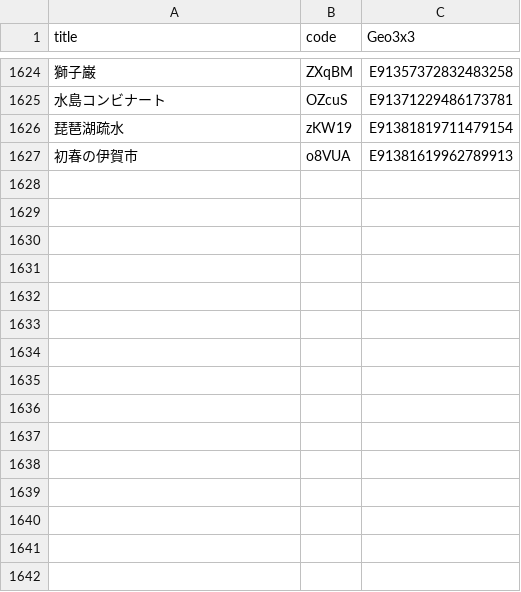
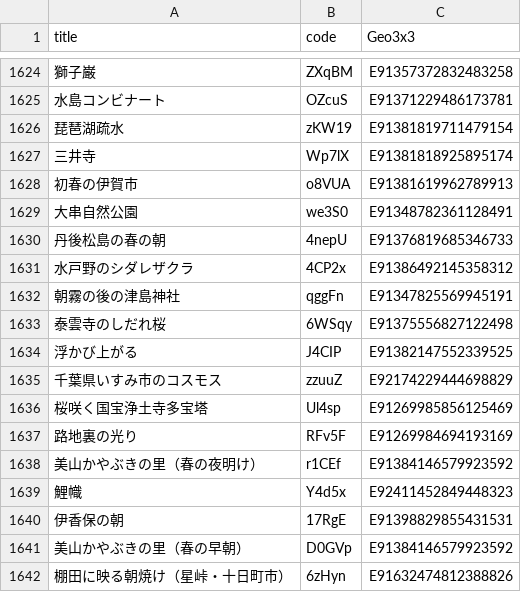
Before and after one commit to code4fukui/find47, a CSV file: find47images_c.csv, drawn as a sheet; only a part is shown, gaps mark what is left out; the diff names each change by its address in the sheet, - before the commit and + after, or states it on an @@ line.

Commit message:
update data

```diff
--- a/find47images_c.csv
+++ b/find47images_c.csv
+row 1627: 三井寺 | Wp7lX | E91381818925895174
+row 1629: 大串自然公園 | we3S0 | E91348782361128491
+row 1630: 丹後松島の春の朝 | 4nepU | E91376819685346733
+row 1631: 水戸野のシダレザクラ | 4CP2x | E91386492145358312
+row 1632: 朝霧の後の津島神社 | qggFn | E91347825569945191
+row 1633: 泰雲寺のしだれ桜 | 6WSqy | E91375556827122498
+row 1634: 浮かび上がる | J4CIP | E91382147552339525
+row 1635: 千葉県いすみ市のコスモス | zzuuZ | E92174229444698829
+row 1636: 桜咲く国宝浄土寺多宝塔 | Ul4sp | E91269985856125469
+row 1637: 路地裏の光り | RFv5F | E91269984694193169
+row 1638: 美山かやぶきの里（春の夜明け） | r1CEf | E91384146579923592
+row 1639: 鯉幟 | Y4d5x | E92411452849448323
+row 1640: 伊香保の朝 | 17RgE | E91398829855431531
+row 1641: 美山かやぶきの里（春の早朝） | D0GVp | E91384146579923592
+row 1642: 棚田に映る朝焼け（星峠・十日町市） | 6zHyn | E91632474812388826
```
Also changed, not shown: 47 other files.
